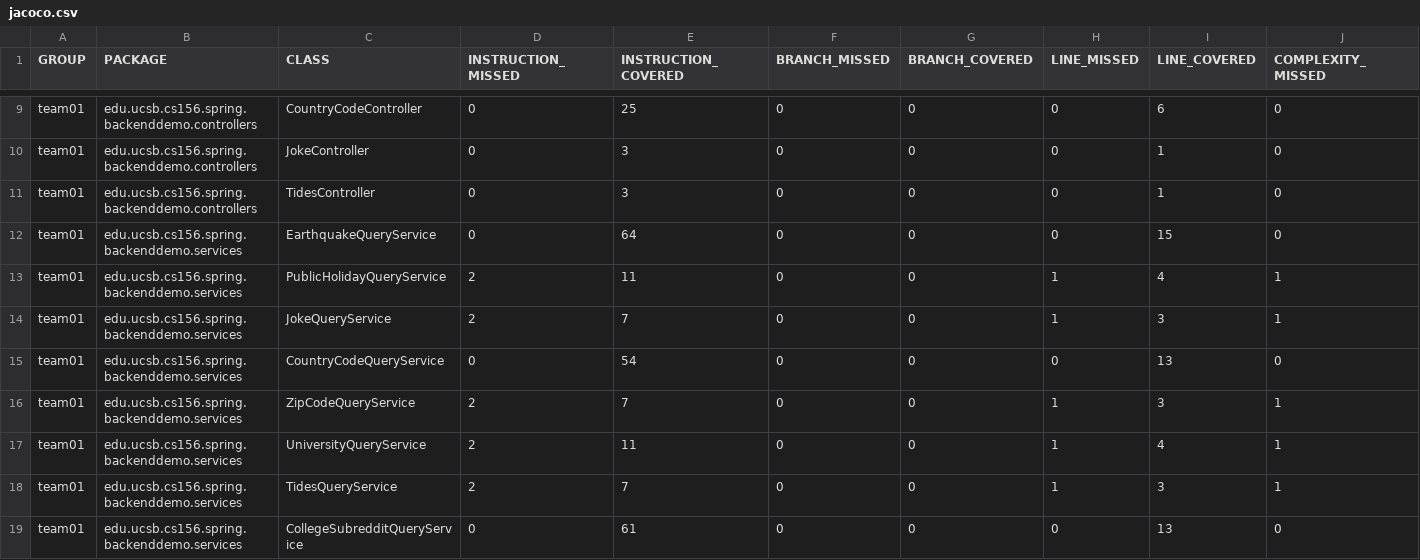
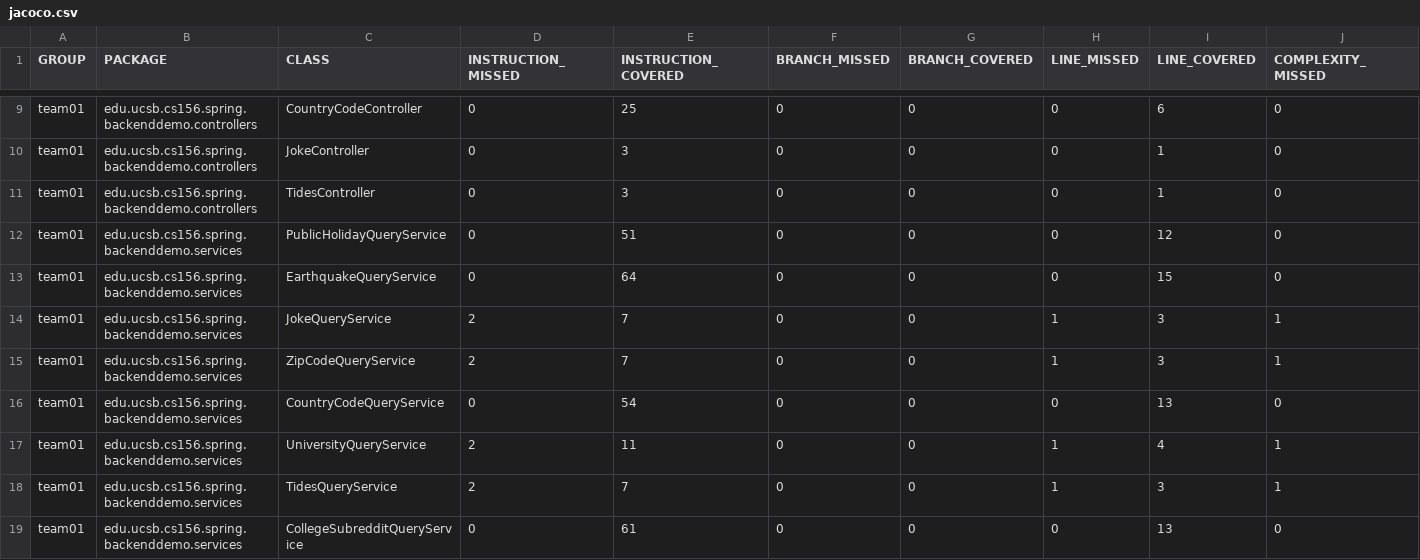
Before and after one commit to ucsb-cs156-s24/team01-s24-5pm-2, a CSV file: jacoco/jacoco.csv, drawn as a sheet; only a part is shown, gaps mark what is left out; removed rows and columns are numbered as before the commit, all else as after; rows hold the shown columns only; the diff names each change by its address in the sheet, - before the commit and + after, or states it on an @@ line.

Commit message:
Deploying to gh-pages from @ ucsb-cs156-s24/team01-s24-5pm-2@485e20a290c989e8d9fbc8e9fd585bf0e663aa27 🚀

```diff
--- a/jacoco/jacoco.csv
+++ b/jacoco/jacoco.csv
+row 12: team01 | edu.ucsb.cs156.spring.backenddemo.services | PublicHolidayQueryService | 0 | 51 | 0 | 0 | 0 | 12 | 0
-row 13: team01 | edu.ucsb.cs156.spring.backenddemo.services | PublicHolidayQueryService | 2 | 11 | 0 | 0 | 1 | 4 | 1
@@ row 16 moved to row 15: team01 @@
```
Also changed, not shown: 8 other files.
